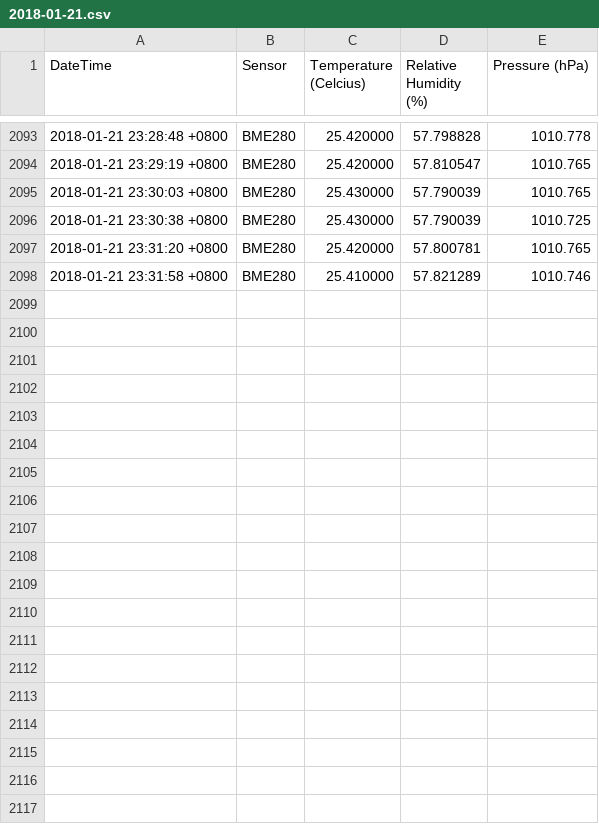
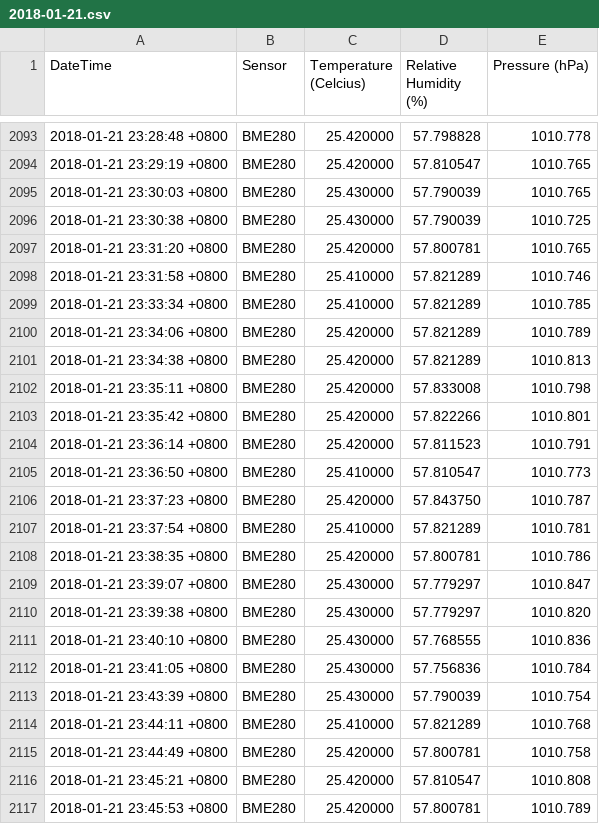
Before and after one commit to qwerend/ofc_s_rec, a CSV file: 2018-01-21.csv, drawn as a sheet; only a part is shown, gaps mark what is left out; the diff covers the shown part only.

```diff
--- a/2018-01-21.csv
+++ b/2018-01-21.csv
@@ -2098 +2098,20 @@ DateTime, Sensor, Temperature (Celcius), Relative Humidity (%), Pressure (hPa)
 2018-01-21 23:31:58 +0800, BME280, 25.410000, 57.821289, 1010.746
+2018-01-21 23:33:34 +0800, BME280, 25.410000, 57.821289, 1010.785
+2018-01-21 23:34:06 +0800, BME280, 25.420000, 57.821289, 1010.789
+2018-01-21 23:34:38 +0800, BME280, 25.420000, 57.821289, 1010.813
+2018-01-21 23:35:11 +0800, BME280, 25.420000, 57.833008, 1010.798
+2018-01-21 23:35:42 +0800, BME280, 25.420000, 57.822266, 1010.801
+2018-01-21 23:36:14 +0800, BME280, 25.420000, 57.811523, 1010.791
+2018-01-21 23:36:50 +0800, BME280, 25.410000, 57.810547, 1010.773
+2018-01-21 23:37:23 +0800, BME280, 25.420000, 57.843750, 1010.787
+2018-01-21 23:37:54 +0800, BME280, 25.410000, 57.821289, 1010.781
+2018-01-21 23:38:35 +0800, BME280, 25.420000, 57.800781, 1010.786
+2018-01-21 23:39:07 +0800, BME280, 25.430000, 57.779297, 1010.847
+2018-01-21 23:39:38 +0800, BME280, 25.430000, 57.779297, 1010.820
+2018-01-21 23:40:10 +0800, BME280, 25.430000, 57.768555, 1010.836
+2018-01-21 23:41:05 +0800, BME280, 25.430000, 57.756836, 1010.784
+2018-01-21 23:43:39 +0800, BME280, 25.430000, 57.790039, 1010.754
+2018-01-21 23:44:11 +0800, BME280, 25.410000, 57.821289, 1010.768
+2018-01-21 23:44:49 +0800, BME280, 25.420000, 57.800781, 1010.758
+2018-01-21 23:45:21 +0800, BME280, 25.420000, 57.810547, 1010.808
+2018-01-21 23:45:53 +0800, BME280, 25.420000, 57.800781, 1010.789
```
Also changed, not shown: 17 added rows elsewhere in this file, 1 other file.
